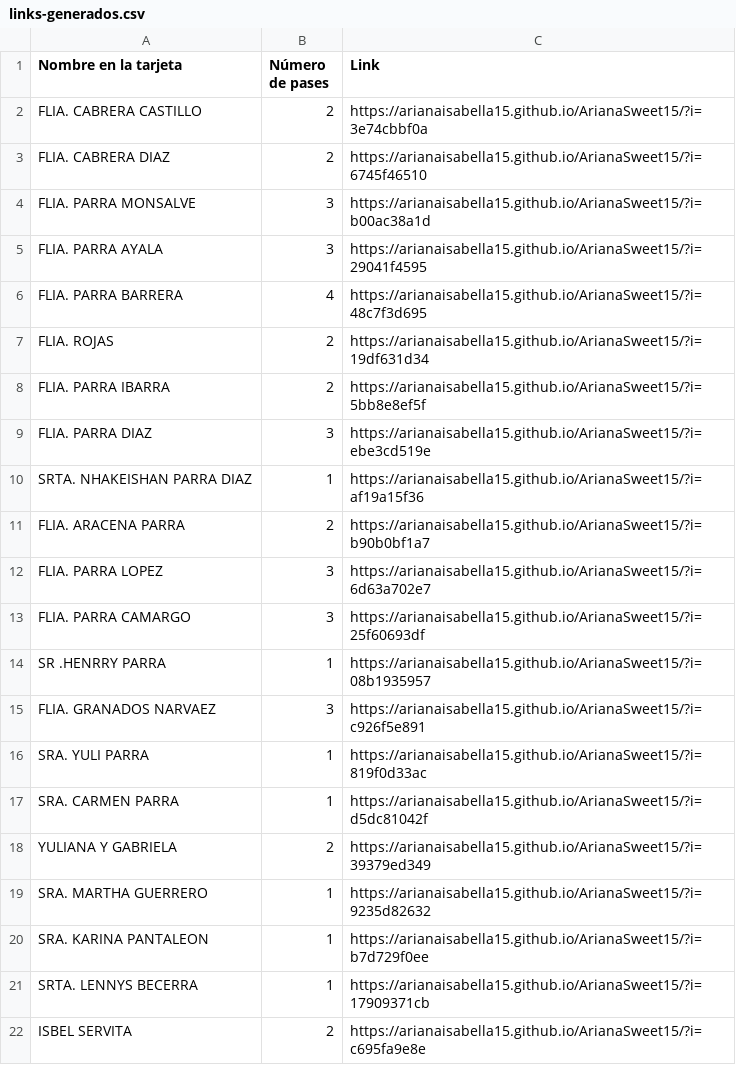
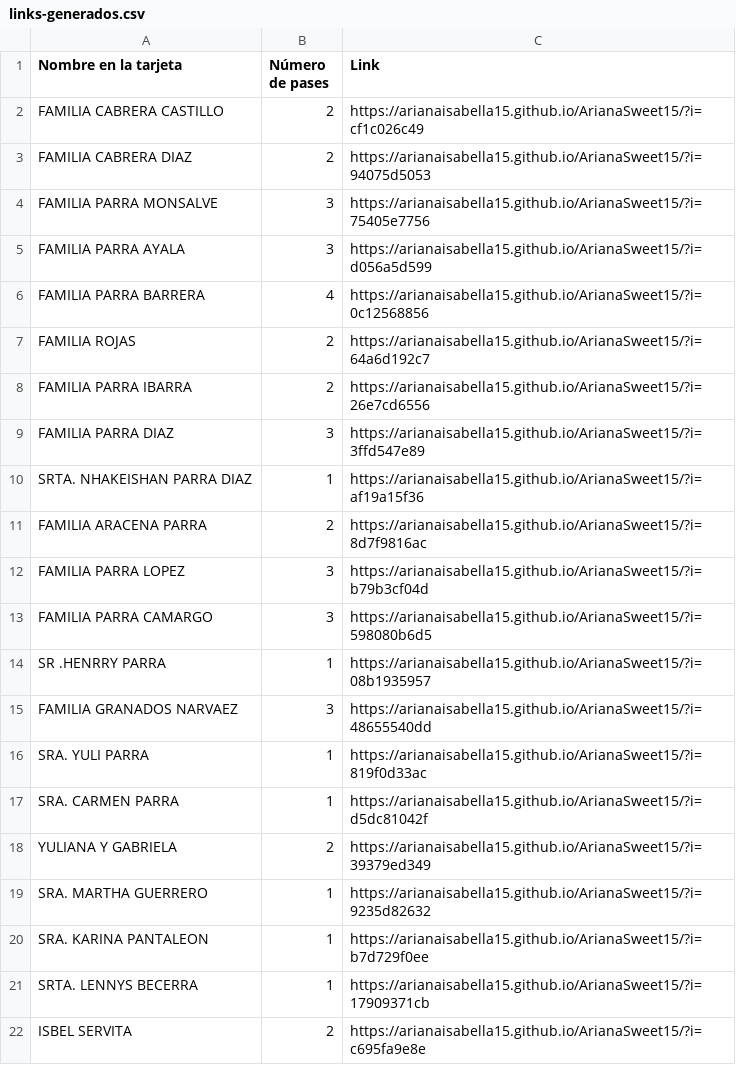
Before and after one commit to arianaisabella15/ArianaSweet15, a CSV file: data/links-generados.csv, drawn as a sheet; only a part is shown; the diff covers the shown part only.

```diff
--- a/data/links-generados.csv
+++ b/data/links-generados.csv
@@ -1,16 +1,16 @@
 Nombre en la tarjeta,Número de pases,Link
-FLIA. CABRERA CASTILLO,2,https://arianaisabella15.github.io/ArianaSweet15/?i=3e74cbbf0a
-FLIA. CABRERA DIAZ,2,https://arianaisabella15.github.io/ArianaSweet15/?i=6745f46510
-FLIA. PARRA MONSALVE,3,https://arianaisabella15.github.io/ArianaSweet15/?i=b00ac38a1d
-FLIA. PARRA AYALA,3,https://arianaisabella15.github.io/ArianaSweet15/?i=29041f4595
-FLIA. PARRA BARRERA,4,https://arianaisabella15.github.io/ArianaSweet15/?i=48c7f3d695
-FLIA. ROJAS,2,https://arianaisabella15.github.io/ArianaSweet15/?i=19df631d34
-FLIA. PARRA IBARRA,2,https://arianaisabella15.github.io/ArianaSweet15/?i=5bb8e8ef5f
-FLIA. PARRA DIAZ,3,https://arianaisabella15.github.io/ArianaSweet15/?i=ebe3cd519e
+FAMILIA CABRERA CASTILLO,2,https://arianaisabella15.github.io/ArianaSweet15/?i=cf1c026c49
+FAMILIA CABRERA DIAZ,2,https://arianaisabella15.github.io/ArianaSweet15/?i=94075d5053
+FAMILIA PARRA MONSALVE,3,https://arianaisabella15.github.io/ArianaSweet15/?i=75405e7756
+FAMILIA PARRA AYALA,3,https://arianaisabella15.github.io/ArianaSweet15/?i=d056a5d599
+FAMILIA PARRA BARRERA,4,https://arianaisabella15.github.io/ArianaSweet15/?i=0c12568856
+FAMILIA ROJAS,2,https://arianaisabella15.github.io/ArianaSweet15/?i=64a6d192c7
+FAMILIA PARRA IBARRA,2,https://arianaisabella15.github.io/ArianaSweet15/?i=26e7cd6556
+FAMILIA PARRA DIAZ,3,https://arianaisabella15.github.io/ArianaSweet15/?i=3ffd547e89
 SRTA. NHAKEISHAN PARRA DIAZ,1,https://arianaisabella15.github.io/ArianaSweet15/?i=af19a15f36
-FLIA. ARACENA PARRA,2,https://arianaisabella15.github.io/ArianaSweet15/?i=b90b0bf1a7
-FLIA. PARRA LOPEZ,3,https://arianaisabella15.github.io/ArianaSweet15/?i=6d63a702e7
-FLIA. PARRA CAMARGO,3,https://arianaisabella15.github.io/ArianaSweet15/?i=25f60693df
+FAMILIA ARACENA PARRA,2,https://arianaisabella15.github.io/ArianaSweet15/?i=8d7f9816ac
+FAMILIA PARRA LOPEZ,3,https://arianaisabella15.github.io/ArianaSweet15/?i=b79b3cf04d
+FAMILIA PARRA CAMARGO,3,https://arianaisabella15.github.io/ArianaSweet15/?i=598080b6d5
 SR .HENRRY PARRA,1,https://arianaisabella15.github.io/ArianaSweet15/?i=08b1935957
-FLIA. GRANADOS NARVAEZ,3,https://arianaisabella15.github.io/ArianaSweet15/?i=c926f5e891
+FAMILIA GRANADOS NARVAEZ,3,https://arianaisabella15.github.io/ArianaSweet15/?i=48655540dd
 SRA. YULI PARRA,1,https://arianaisabella15.github.io/ArianaSweet15/?i=819f0d33ac
```
Also changed, not shown: 26 edited cells elsewhere in this file, data/Book1.csv, 7 other files.
